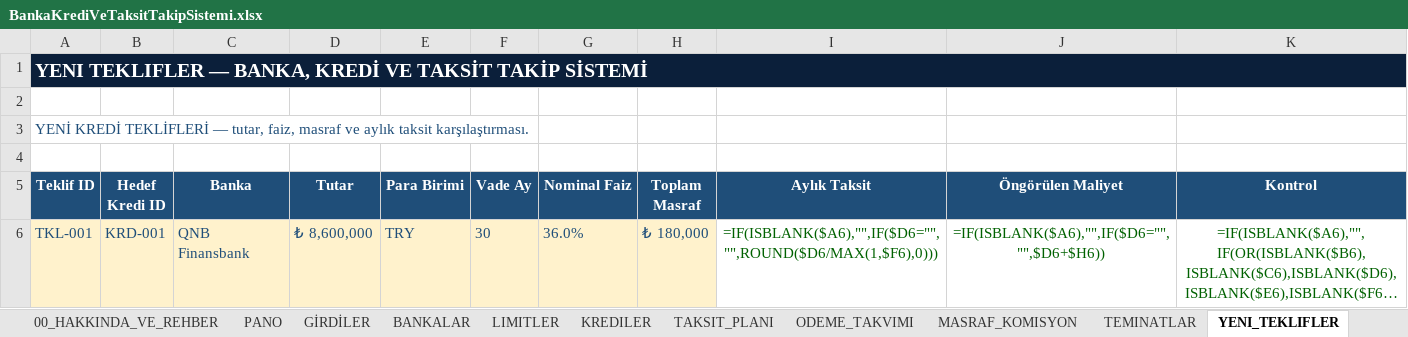
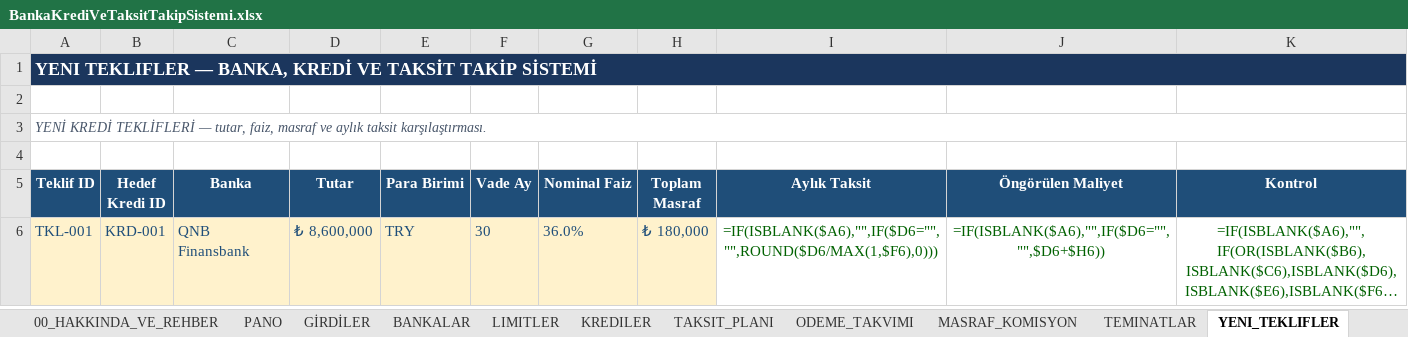
Before and after one commit to sagiarvil/excelarsiv, an Excel workbook: EXCELARSIV_PRODUCTS/banka-kredi-ve-taksit-takip-sistemi/BankaKrediVeTaksitTakipSistemi.xlsx, sheet YENI_TEKLIFLER, drawn as a sheet; only a part is shown; long unchanged cells end in …; values as stored, in another font and other column widths than the file's, no borders; formulas without a stored value are shown as written; conditional formats and table styles not drawn; the diff names each change by its address in the sheet, - before the commit and + after, or states it on an @@ line.

Commit message:
fix(typography): eliminate all subtitle text wraps across all sheets with full-span merging and add Mandate Rule 251

```diff
--- a/EXCELARSIV_PRODUCTS/banka-kredi-ve-taksit-takip-sistemi/BankaKrediVeTaksitTakipSistemi.xlsx (sheet YENI_TEKLIFLER)
+++ b/EXCELARSIV_PRODUCTS/banka-kredi-ve-taksit-takip-sistemi/BankaKrediVeTaksitTakipSistemi.xlsx (sheet YENI_TEKLIFLER)
-A1 fill: #0B1F3A
+A1 fill: #1B365D, text size: smaller
-B1:K1 fill: none
+B1:K1 fill: #1B365D
@@ A3 text size: smaller, italic: off → on, text colour: #1F4E79 → #475569 @@
+A3:K3 merged
```
Also changed, not shown: sheet LISTELER, sheet KREDILER, sheet TAKSIT_PLANI, sheet TEMINATLAR, sheet MASRAF_KOMISYON, sheet REFINANSMAN, 14 more sheets, calisma_prorokolu/EXCELARSIV_DECISION_OS_V15_1_MASTER_STANDART_UI_LOCKED.xlsx, 2 other files.
